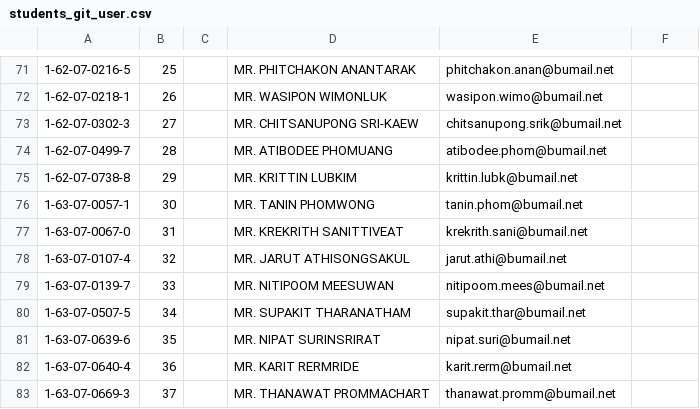
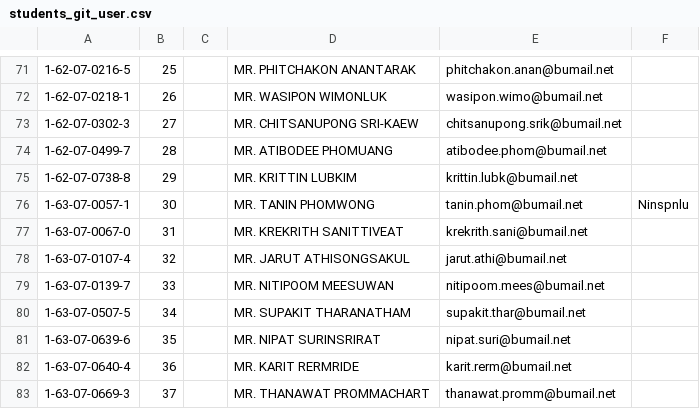
Before and after one commit to digitake/pwa-course-2022, a CSV file: students_git_user.csv, drawn as a sheet; only a part is shown, gaps mark what is left out; the diff names each change by its address in the sheet, - before the commit and + after, or states it on an @@ line.

Commit message:
Add username for 1630700571

```diff
--- a/students_git_user.csv
+++ b/students_git_user.csv
-F76: (empty)
+F76: Ninspnlu
```
